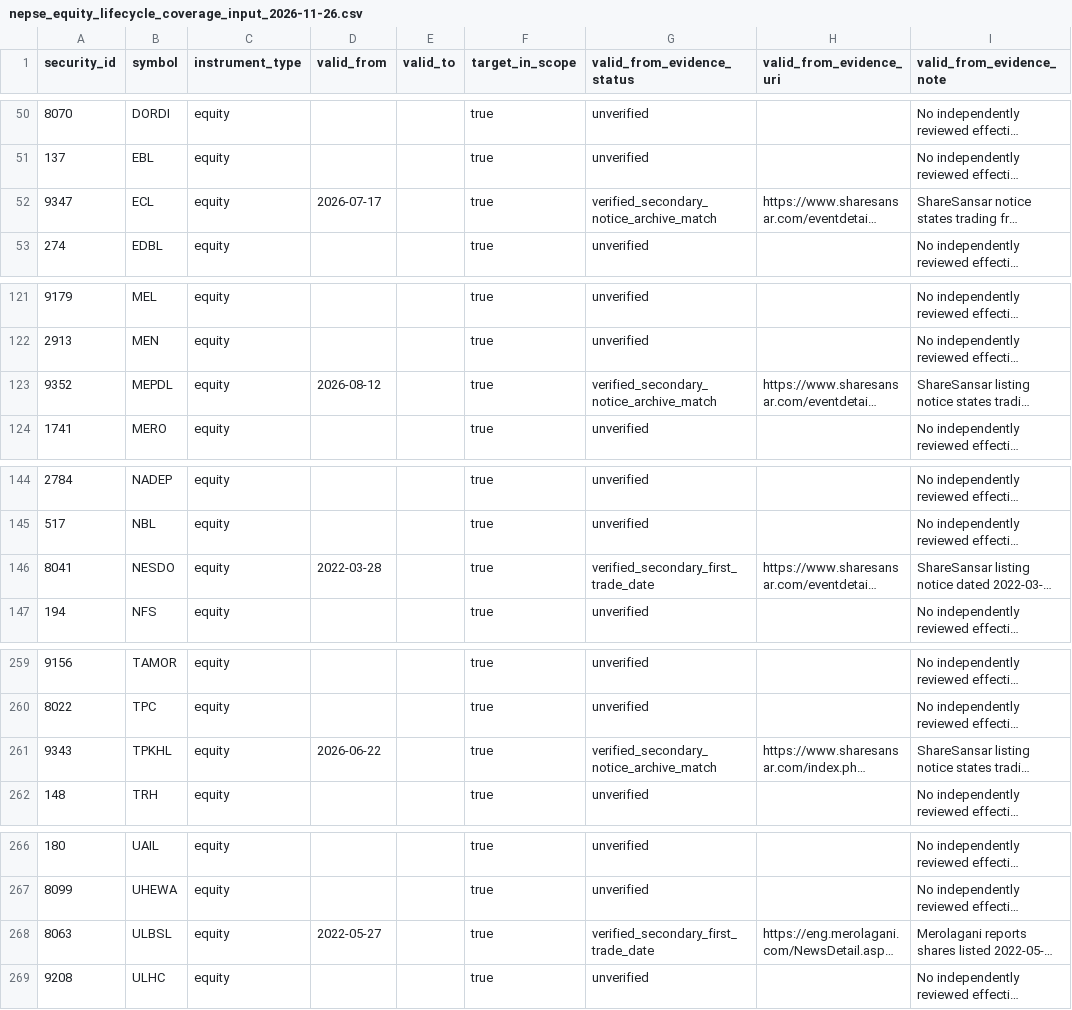
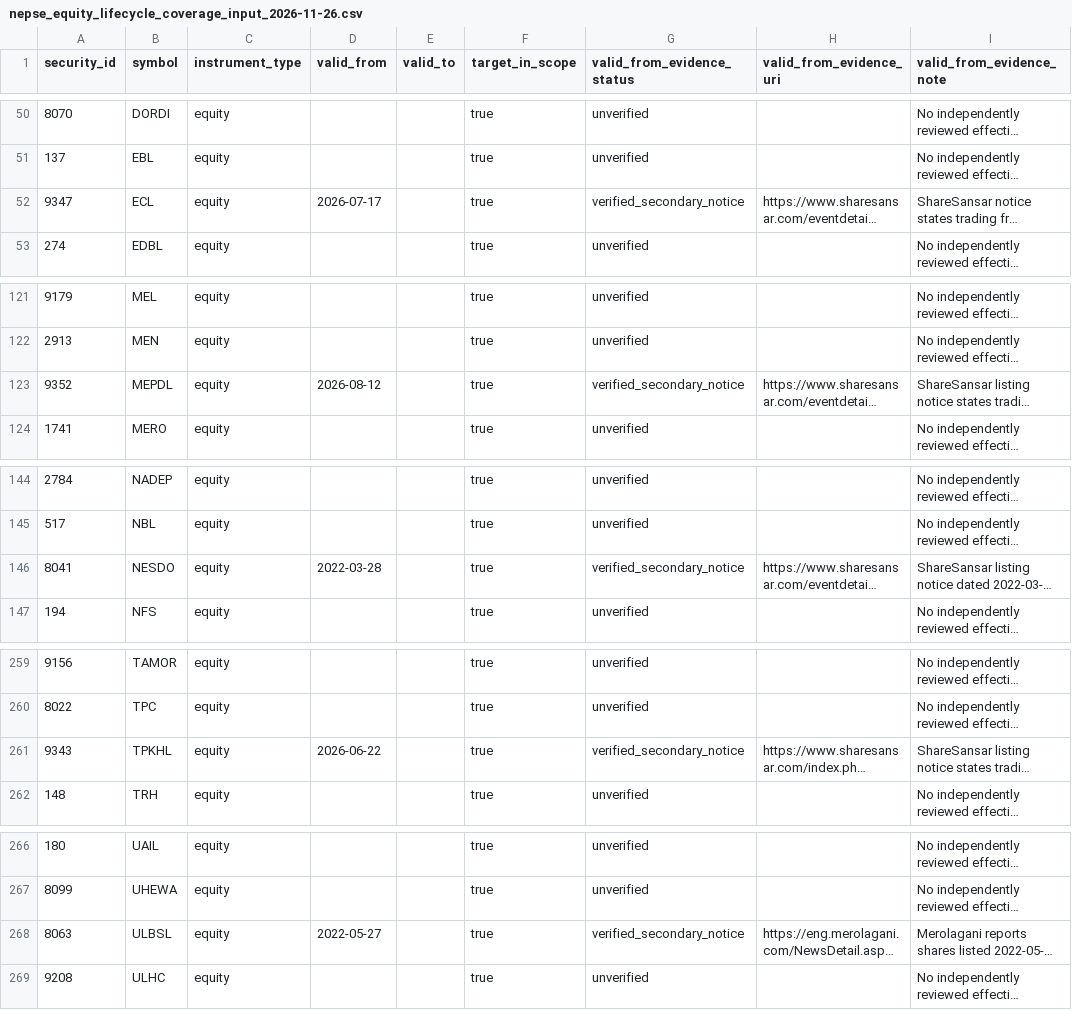
Before and after one commit to jaljala044/nepse-elite-ai-scanner-pro, a CSV file: data/reference/nepse_equity_lifecycle_coverage_input_2026-11-26.csv, drawn as a sheet; only a part is shown, gaps mark what is left out; long unchanged cells end in …; the diff names each change by its address in the sheet, - before the commit and + after, or states it on an @@ line.

Commit message:
Align lifecycle evidence statuses with validator contract

```diff
--- a/data/reference/nepse_equity_lifecycle_coverage_input_2026-11-26.csv
+++ b/data/reference/nepse_equity_lifecycle_coverage_input_2026-11-26.csv
-G52 (valid_from_evidence_status): verified_secondary_notice_archive_match
+G52 (valid_from_evidence_status): verified_secondary_notice
-G123 (valid_from_evidence_status): verified_secondary_notice_archive_match
+G123 (valid_from_evidence_status): verified_secondary_notice
-G146 (valid_from_evidence_status): verified_secondary_first_trade_date
+G146 (valid_from_evidence_status): verified_secondary_notice
-G261 (valid_from_evidence_status): verified_secondary_notice_archive_match
+G261 (valid_from_evidence_status): verified_secondary_notice
-G268 (valid_from_evidence_status): verified_secondary_first_trade_date
+G268 (valid_from_evidence_status): verified_secondary_notice
```
